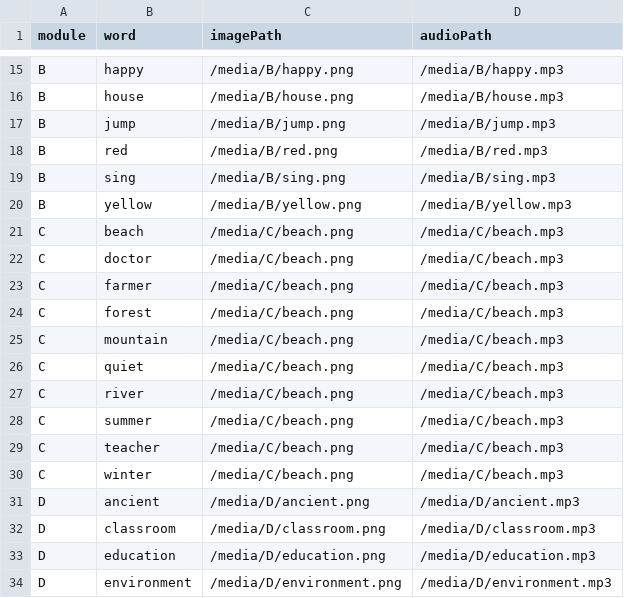
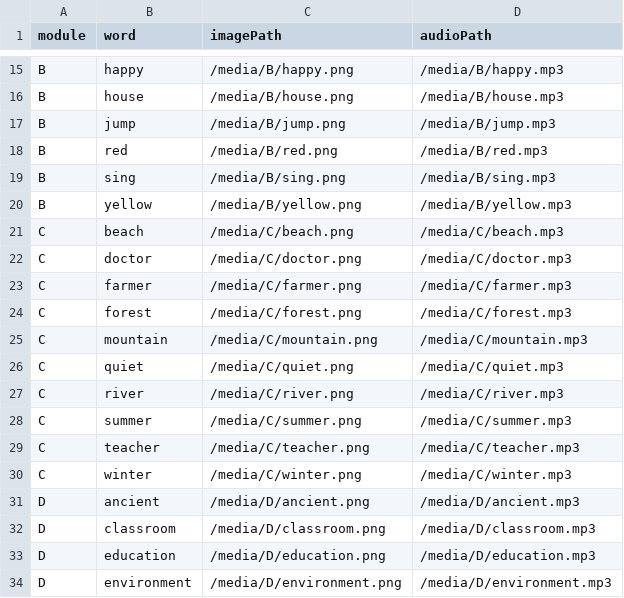
Before and after one commit to lycastillo/PD1_MERN, a CSV file: wordDataUpdated.csv, drawn as a sheet; only a part is shown, gaps mark what is left out.

Commit message:
Updated List

```diff
--- a/wordDataUpdated.csv
+++ b/wordDataUpdated.csv
@@ -21,11 +21,11 @@ B,yellow,/media/B/yellow.png,/media/B/yellow.mp3
 C,beach,/media/C/beach.png,/media/C/beach.mp3
-C,doctor,/media/C/beach.png,/media/C/beach.mp3
-C,farmer,/media/C/beach.png,/media/C/beach.mp3
-C,forest,/media/C/beach.png,/media/C/beach.mp3
-C,mountain,/media/C/beach.png,/media/C/beach.mp3
-C,quiet,/media/C/beach.png,/media/C/beach.mp3
-C,river,/media/C/beach.png,/media/C/beach.mp3
-C,summer,/media/C/beach.png,/media/C/beach.mp3
-C,teacher,/media/C/beach.png,/media/C/beach.mp3
-C,winter,/media/C/beach.png,/media/C/beach.mp3
+C,doctor,/media/C/doctor.png,/media/C/doctor.mp3
+C,farmer,/media/C/farmer.png,/media/C/farmer.mp3
+C,forest,/media/C/forest.png,/media/C/forest.mp3
+C,mountain,/media/C/mountain.png,/media/C/mountain.mp3
+C,quiet,/media/C/quiet.png,/media/C/quiet.mp3
+C,river,/media/C/river.png,/media/C/river.mp3
+C,summer,/media/C/summer.png,/media/C/summer.mp3
+C,teacher,/media/C/teacher.png,/media/C/teacher.mp3
+C,winter,/media/C/winter.png,/media/C/winter.mp3
 D,ancient,/media/D/ancient.png,/media/D/ancient.mp3
```
